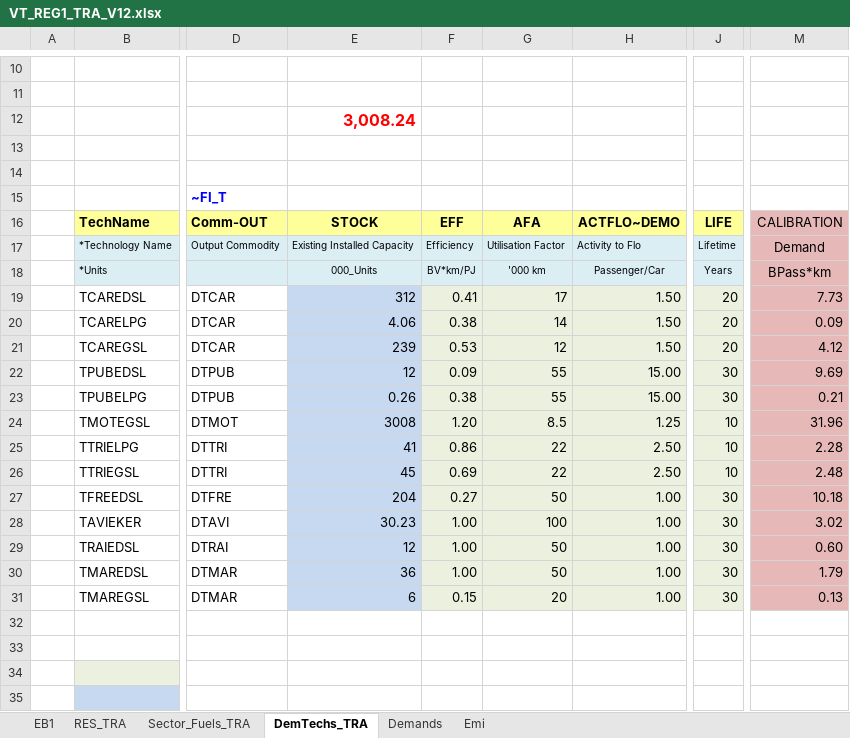
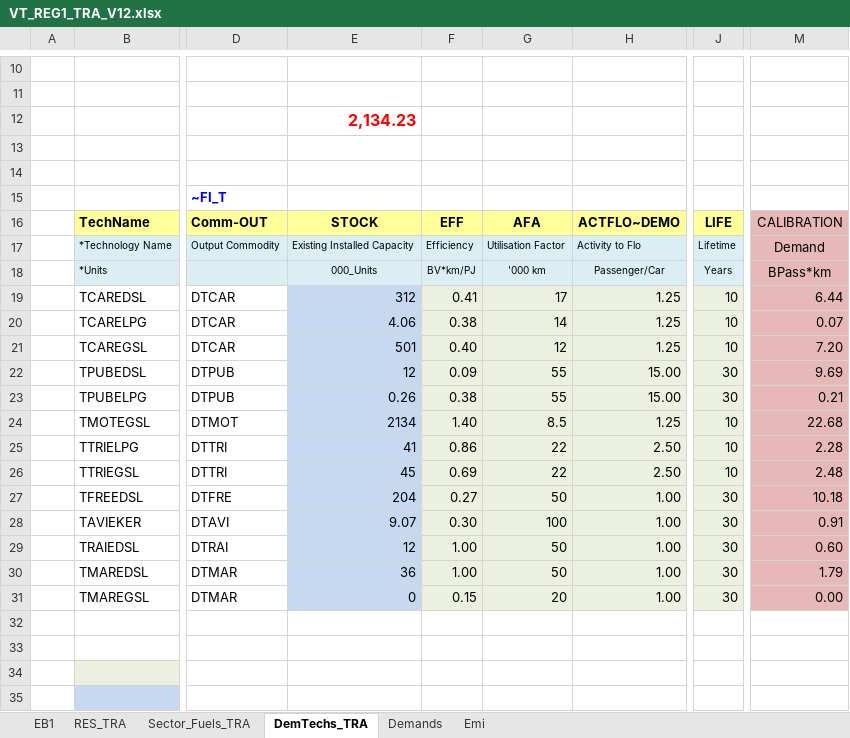
Before and after one commit to Sereyvathna14/Cambodia-TIMES-Model, an Excel workbook: VT_REG1_TRA_V12.xlsx, sheet DemTechs_TRA, drawn as a sheet; only a part is shown, gaps mark what is left out; values as stored, in another font and other column widths than the file's, no borders; charts and pictures not drawn; the diff names each change by its address in the sheet, - before the commit and + after, or states it on an @@ line.

```diff
--- a/VT_REG1_TRA_V12.xlsx (sheet DemTechs_TRA)
+++ b/VT_REG1_TRA_V12.xlsx (sheet DemTechs_TRA)
-E12: 3,008.24
+E12: 2,134.23
-H19:H21: 1.50
+H19:H21: 1.25
-J19:J21: 20
+J19:J21: 10
-M19: 7.73
+M19: 6.44
-M20: 0.09
+M20: 0.07
-E21: 239
+E21: 501
-F21: 0.53
+F21: 0.40
-M21: 4.12
+M21: 7.20
-E24: 3008
+E24: 2134
-F24: 1.20
+F24: 1.40
-M24: 31.96
+M24: 22.68
-E28: 30.23
+E28: 9.07
-F28: 1.00
+F28: 0.30
-M28: 3.02
+M28: 0.91
-E31: 6
+E31: 0
-M31: 0.13
+M31: 0.00
```
Also changed, not shown: sheet EB1, sheet Demands, VT_REG1_RCA_V12.xlsx.
